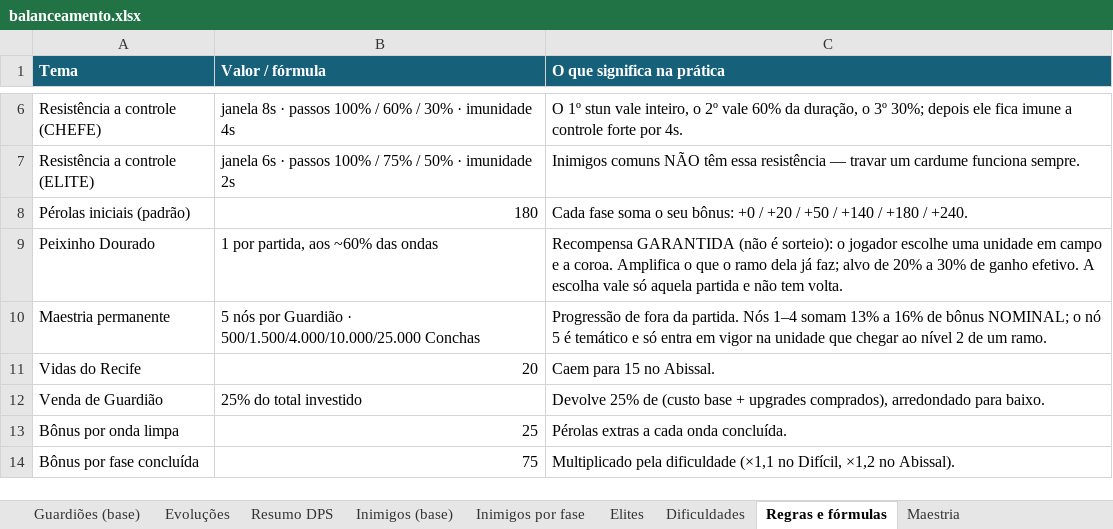
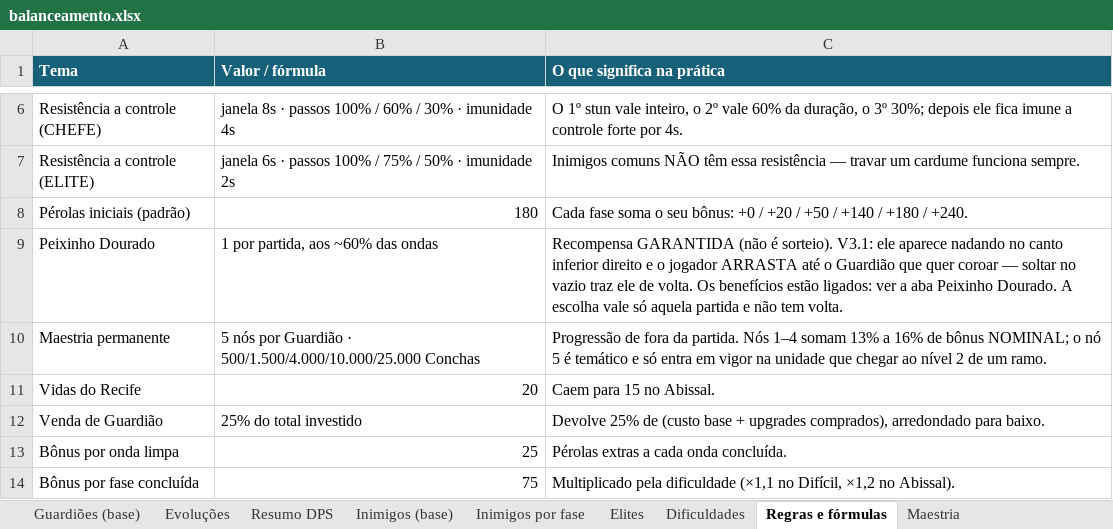
Before and after one commit to Akira034567/Guardioes-do-recife, an Excel workbook: docs/balanceamento.xlsx, sheet Regras e fórmulas, drawn as a sheet; only a part is shown, gaps mark what is left out; values as stored, in another font and other column widths than the file's, no borders; the diff names each change by its address in the sheet, - before the commit and + after, or states it on an @@ line.

```diff
--- a/docs/balanceamento.xlsx (sheet Regras e fórmulas)
+++ b/docs/balanceamento.xlsx (sheet Regras e fórmulas)
-C9 (O que significa na prática): …(não é sorteio): o jogador escolhe uma unidade em campo e a coroa. Amplifica o que o ramo dela já faz; alvo de 20% a 30% de ganho efetivo. A escolha…
+C9 (O que significa na prática): …(não é sorteio). V3.1: ele aparece nadando no canto inferior direito e o jogador ARRASTA até o Guardião que quer coroar — soltar no vazio traz ele de volta. Os benefícios estão ligados: ver a aba Peixinho Dourado. A escolha…
```
Also changed, not shown: sheet Guardiões (base), sheet Evoluções, 10 other files.
